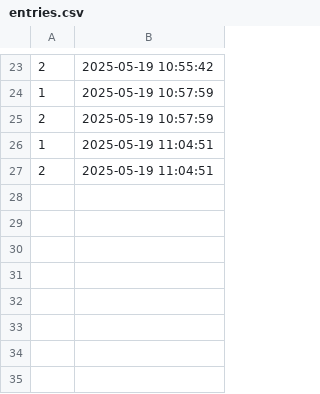
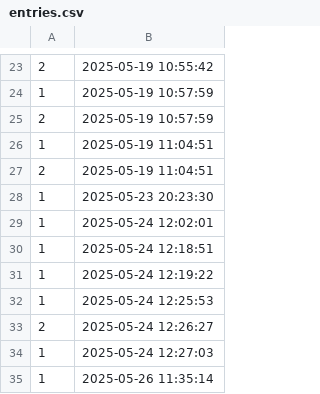
Before and after one commit to MuhammadUmerKhan/Internship-Projects, a CSV file: Deep Learning/Computer Vision/Real-Time Object Detection & Tracking/database/entries.csv, drawn as a sheet; only a part is shown, gaps mark what is left out; the diff names each change by its address in the sheet, - before the commit and + after, or states it on an @@ line.

Commit message:
update entries

```diff
--- a/Deep Learning/Computer Vision/Real-Time Object Detection & Tracking/database/entries.csv
+++ b/Deep Learning/Computer Vision/Real-Time Object Detection & Tracking/database/entries.csv
+row 28: 1 | 2025-05-23 20:23:30
+row 29: 1 | 2025-05-24 12:02:01
+row 30: 1 | 2025-05-24 12:18:51
+row 31: 1 | 2025-05-24 12:19:22
+row 32: 1 | 2025-05-24 12:25:53
+row 33: 2 | 2025-05-24 12:26:27
+row 34: 1 | 2025-05-24 12:27:03
+row 35: 1 | 2025-05-26 11:35:14
```
